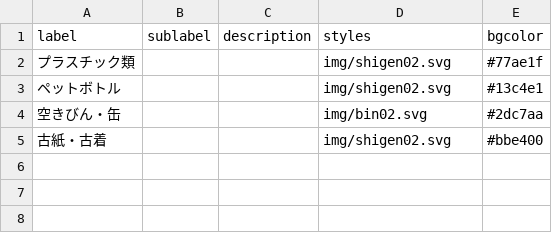
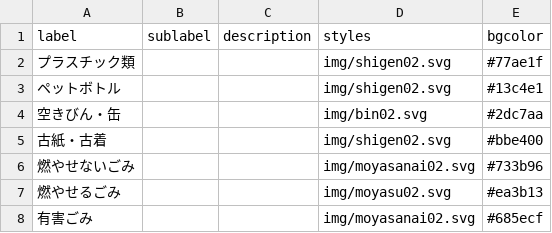
Before and after one commit to mitaka5374/5374, a CSV file: data/description.csv, drawn as a sheet; the diff names each change by its address in the sheet, - before the commit and + after, or states it on an @@ line.

Commit message:
Update description.csv

```diff
--- a/data/description.csv
+++ b/data/description.csv
+row 6: 燃やせないごみ |  |  | img/moyasanai02.svg | #733b96
+row 7: 燃やせるごみ |  |  | img/moyasu02.svg | #ea3b13
+row 8: 有害ごみ |  |  | img/moyasanai02.svg | #685ecf
```
